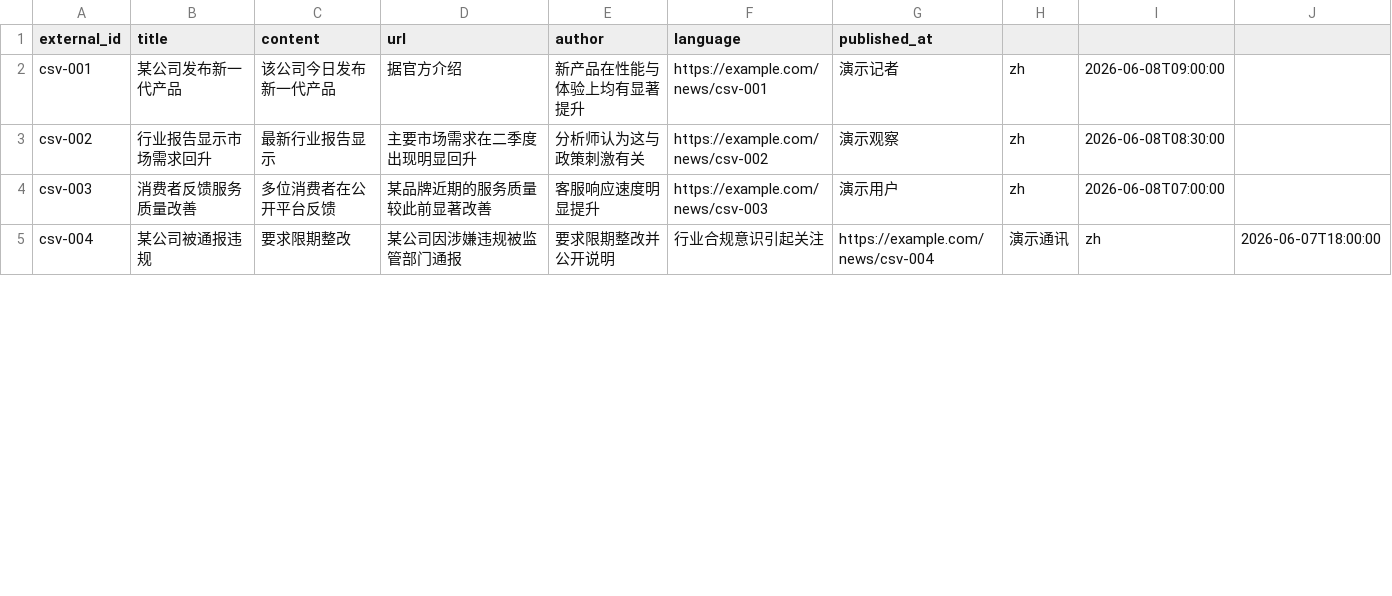
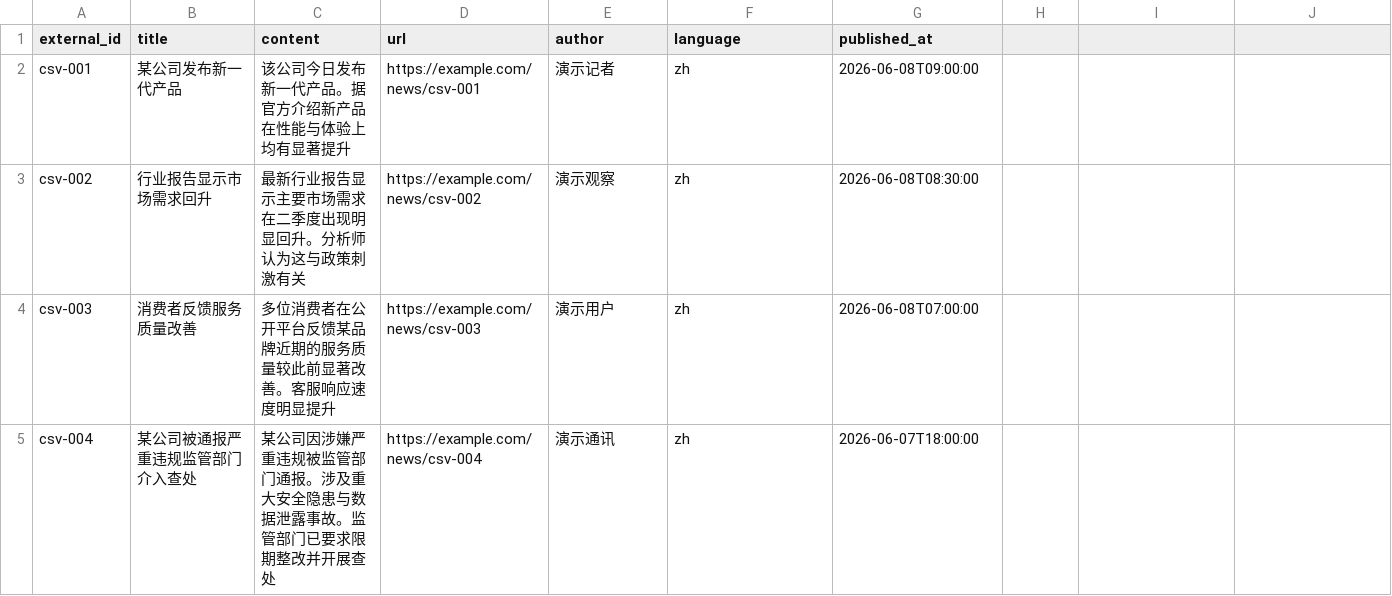
Before and after one commit to Jiezheng007/new, a CSV file: backend/static/demo/sample_opinions.csv, drawn as a sheet; only a part is shown; the diff covers the shown part only.

```diff
--- a/backend/static/demo/sample_opinions.csv
+++ b/backend/static/demo/sample_opinions.csv
@@ -1,5 +1,5 @@
 external_id,title,content,url,author,language,published_at
-csv-001,某公司发布新一代产品,该公司今日发布新一代产品,据官方介绍,新产品在性能与体验上均有显著提升,https://example.com/news/csv-001,演示记者,zh,2026-06-08T09:00:00
-csv-002,行业报告显示市场需求回升,最新行业报告显示,主要市场需求在二季度出现明显回升,分析师认为这与政策刺激有关,https://example.com/news/csv-002,演示观察,zh,2026-06-08T08:30:00
-csv-003,消费者反馈服务质量改善,多位消费者在公开平台反馈,某品牌近期的服务质量较此前显著改善,客服响应速度明显提升,https://example.com/news/csv-003,演示用户,zh,2026-06-08T07:00:00
-csv-004,某公司被通报违规,要求限期整改,某公司因涉嫌违规被监管部门通报,要求限期整改并公开说明,行业合规意识引起关注,https://example.com/news/csv-004,演示通讯,zh,2026-06-07T18:00:00
+csv-001,某公司发布新一代产品,该公司今日发布新一代产品。据官方介绍新产品在性能与体验上均有显著提升,https://example.com/news/csv-001,演示记者,zh,2026-06-08T09:00:00
+csv-002,行业报告显示市场需求回升,最新行业报告显示主要市场需求在二季度出现明显回升。分析师认为这与政策刺激有关,https://example.com/news/csv-002,演示观察,zh,2026-06-08T08:30:00
+csv-003,消费者反馈服务质量改善,多位消费者在公开平台反馈某品牌近期的服务质量较此前显著改善。客服响应速度明显提升,https://example.com/news/csv-003,演示用户,zh,2026-06-08T07:00:00
+csv-004,某公司被通报严重违规监管部门介入查处,某公司因涉嫌严重违规被监管部门通报。涉及重大安全隐患与数据泄露事故。监管部门已要求限期整改并开展查处,https://example.com/news/csv-004,演示通讯,zh,2026-06-07T18:00:00
```
Also changed, not shown: 7 edited cells elsewhere in this file, 3 other files.
